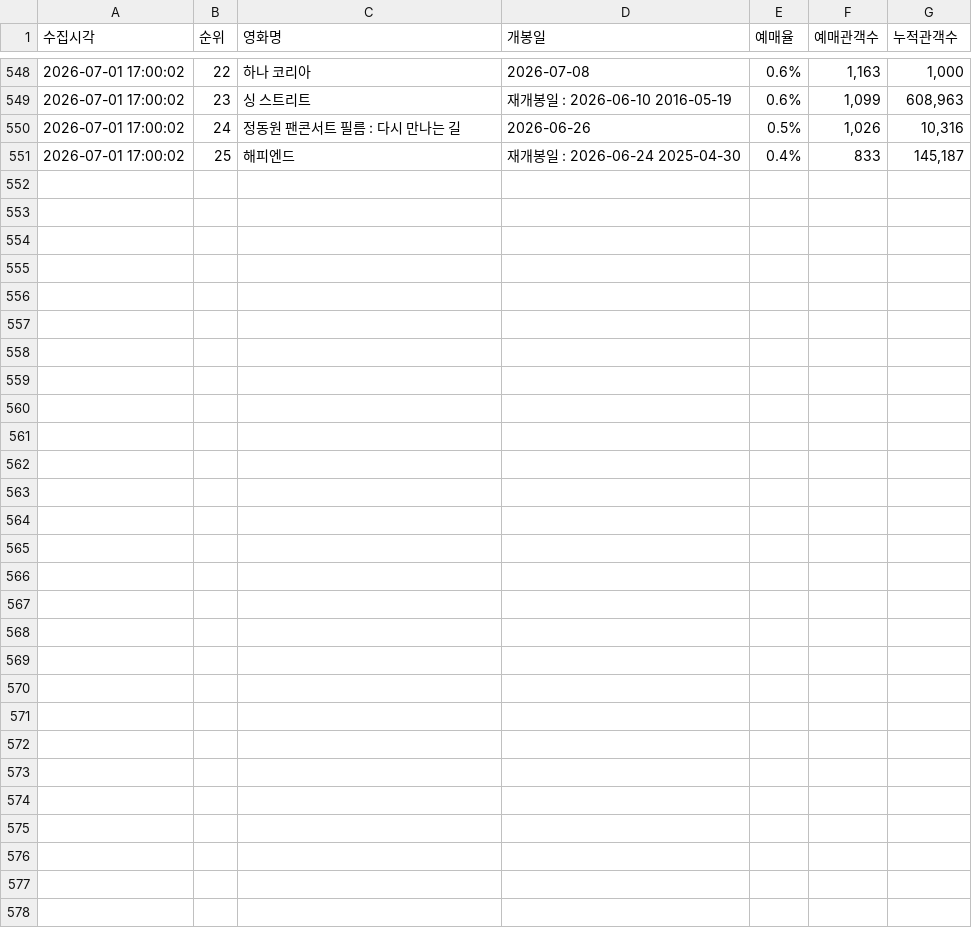
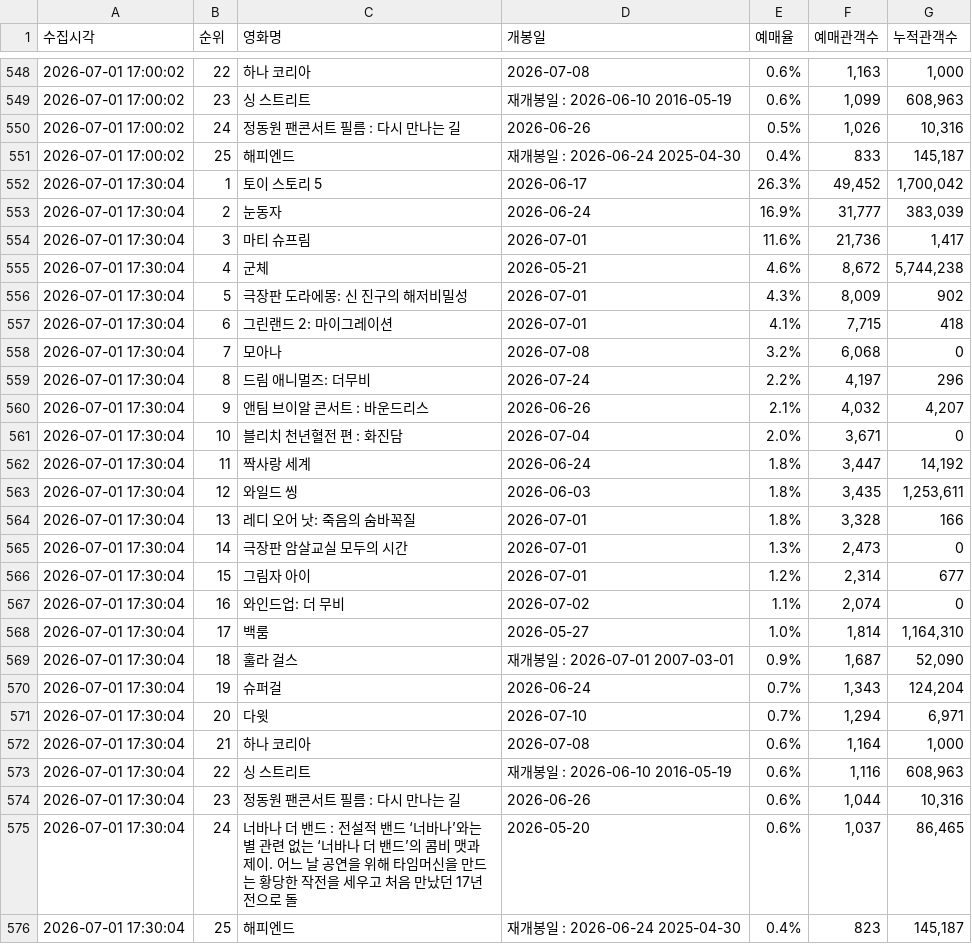
Before and after one commit to jaywhyyang/greenland2, a CSV file: competitors_hourly.csv, drawn as a sheet; only a part is shown, gaps mark what is left out.

Commit message:
data update 2026-07-01 17:30:04

```diff
--- a/competitors_hourly.csv
+++ b/competitors_hourly.csv
@@ -551 +551,26 @@
 2026-07-01 17:00:02,25,해피엔드,재개봉일 : 2026-06-24 2025-04-30,0.4%,833,"145,187"
+2026-07-01 17:30:04,1,토이 스토리 5,2026-06-17,26.3%,"49,452","1,700,042"
+2026-07-01 17:30:04,2,눈동자,2026-06-24,16.9%,"31,777","383,039"
+2026-07-01 17:30:04,3,마티 슈프림,2026-07-01,11.6%,"21,736","1,417"
+2026-07-01 17:30:04,4,군체,2026-05-21,4.6%,"8,672","5,744,238"
+2026-07-01 17:30:04,5,극장판 도라에몽: 신 진구의 해저비밀성,2026-07-01,4.3%,"8,009",902
+2026-07-01 17:30:04,6,그린랜드 2: 마이그레이션,2026-07-01,4.1%,"7,715",418
+2026-07-01 17:30:04,7,모아나,2026-07-08,3.2%,"6,068",0
+2026-07-01 17:30:04,8,드림 애니멀즈: 더무비,2026-07-24,2.2%,"4,197",296
+2026-07-01 17:30:04,9,앤팀 브이알 콘서트 : 바운드리스,2026-06-26,2.1%,"4,032","4,207"
+2026-07-01 17:30:04,10,블리치 천년혈전 편 : 화진담,2026-07-04,2.0%,"3,671",0
+2026-07-01 17:30:04,11,짝사랑 세계,2026-06-24,1.8%,"3,447","14,192"
+2026-07-01 17:30:04,12,와일드 씽,2026-06-03,1.8%,"3,435","1,253,611"
+2026-07-01 17:30:04,13,레디 오어 낫: 죽음의 숨바꼭질,2026-07-01,1.8%,"3,328",166
+2026-07-01 17:30:04,14,극장판 암살교실 모두의 시간,2026-07-01,1.3%,"2,473",0
+2026-07-01 17:30:04,15,그림자 아이,2026-07-01,1.2%,"2,314",677
+2026-07-01 17:30:04,16,와인드업: 더 무비,2026-07-02,1.1%,"2,074",0
+2026-07-01 17:30:04,17,백룸,2026-05-27,1.0%,"1,814","1,164,310"
+2026-07-01 17:30:04,18,훌라 걸스,재개봉일 : 2026-07-01 2007-03-01,0.9%,"1,687","52,090"
+2026-07-01 17:30:04,19,슈퍼걸,2026-06-24,0.7%,"1,343","124,204"
+2026-07-01 17:30:04,20,다윗,2026-07-10,0.7%,"1,294","6,971"
+2026-07-01 17:30:04,21,하나 코리아,2026-07-08,0.6%,"1,164","1,000"
+2026-07-01 17:30:04,22,싱 스트리트,재개봉일 : 2026-06-10 2016-05-19,0.6%,"1,116","608,963"
+2026-07-01 17:30:04,23,정동원 팬콘서트 필름 : 다시 만나는 길,2026-06-26,0.6%,"1,044","10,316"
+2026-07-01 17:30:04,24,너바나 더 밴드 : 전설적 밴드 ‘너바나’와는 별 관련 없는 ‘너바나 더 밴드’의 콤비 맷과 제이. 어느 날 공연을 위해 타임머신을 만드는 황당한 작전을 세우고 처음 만났던 17년 전으로 돌,2026-05-20,0.6%,"1,037","86,465"
+2026-07-01 17:30:04,25,해피엔드,재개봉일 : 2026-06-24 2025-04-30,0.4%,823,"145,187"
```
Also changed, not shown: greenland2_hourly.csv, 1 other file.
